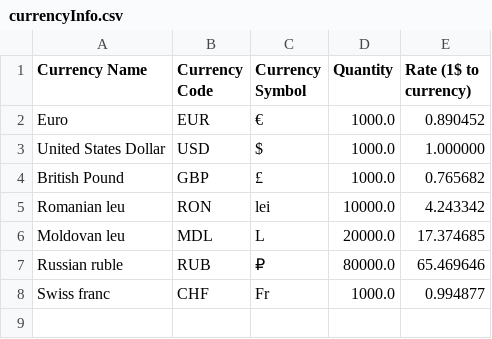
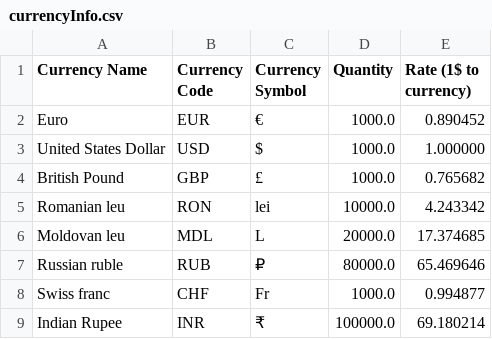
Before and after one commit to Electronim/ExchangeApp, a CSV file: Exchange/out/production/Exchange/Files/currencyInfo.csv, drawn as a sheet.

Commit message:
more data added

```diff
--- a/Exchange/out/production/Exchange/Files/currencyInfo.csv
+++ b/Exchange/out/production/Exchange/Files/currencyInfo.csv
@@ -8 +8,2 @@ Russian ruble,RUB,₽,80000.0,65.469646
 Swiss franc,CHF,Fr,1000.0,0.994877
+Indian Rupee,INR,₹,100000.0,69.180214
```
Also changed, not shown: Exchange/src/Files/currencyInfo.csv, 2 other files.
